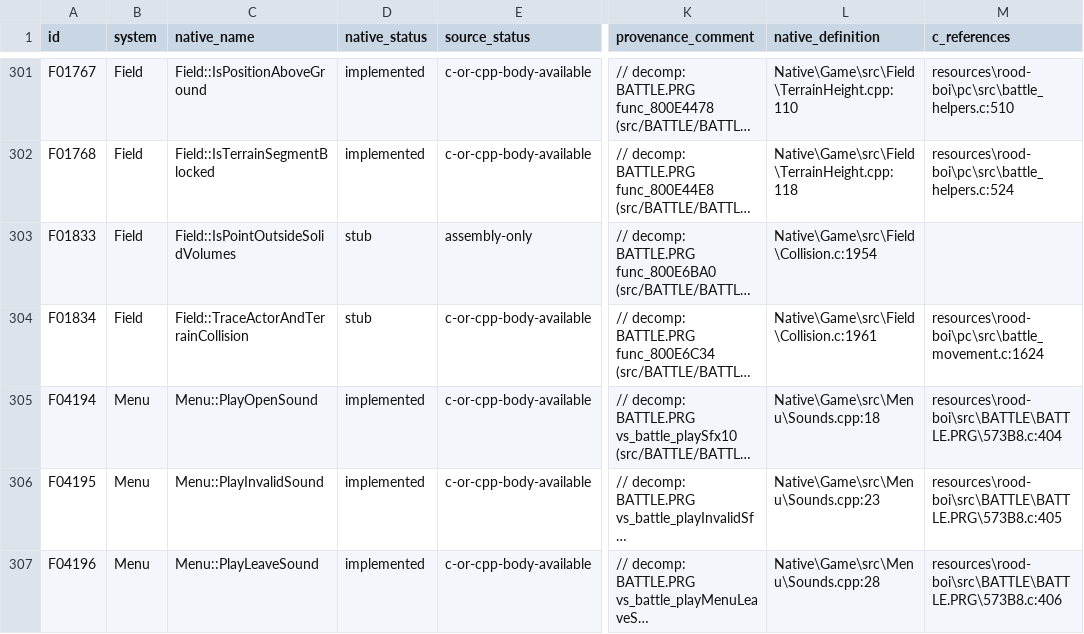
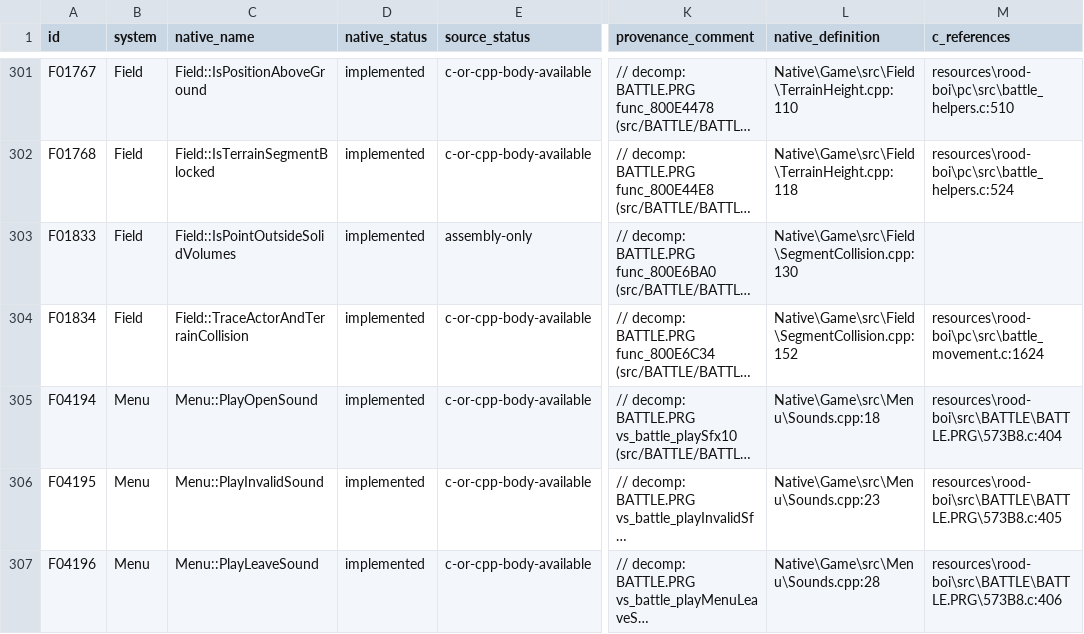
Before and after one commit to JEschete/VS-NativePort, a CSV file: Docs/ASSEMBLY_GAP_COVERAGE.csv, drawn as a sheet; only a part is shown, gaps mark what is left out; long unchanged cells end in …; the diff names each change by its address in the sheet, - before the commit and + after, or states it on an @@ line.

```diff
--- a/Docs/ASSEMBLY_GAP_COVERAGE.csv
+++ b/Docs/ASSEMBLY_GAP_COVERAGE.csv
-D303:D304 (native_status): stub
+D303:D304 (native_status): implemented
-L303 (native_definition): Native\Game\src\Field\Collision.c:1954
+L303 (native_definition): Native\Game\src\Field\SegmentCollision.cpp:130
-L304 (native_definition): Native\Game\src\Field\Collision.c:1961
+L304 (native_definition): Native\Game\src\Field\SegmentCollision.cpp:152
```
Also changed, not shown: Docs/ASSEMBLY_GAPS.csv, tools/port/owned.csv, 20 other files.
